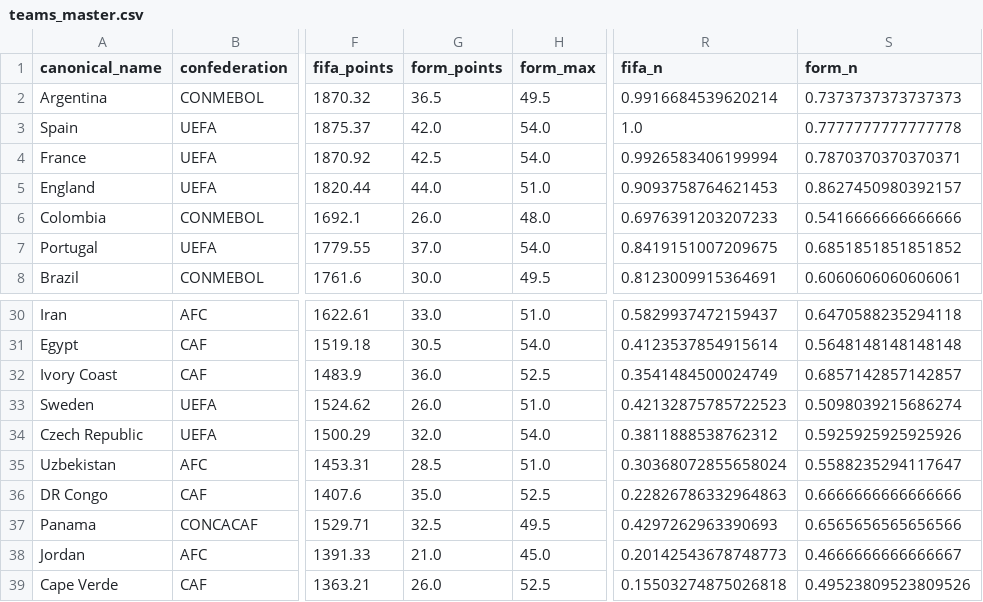
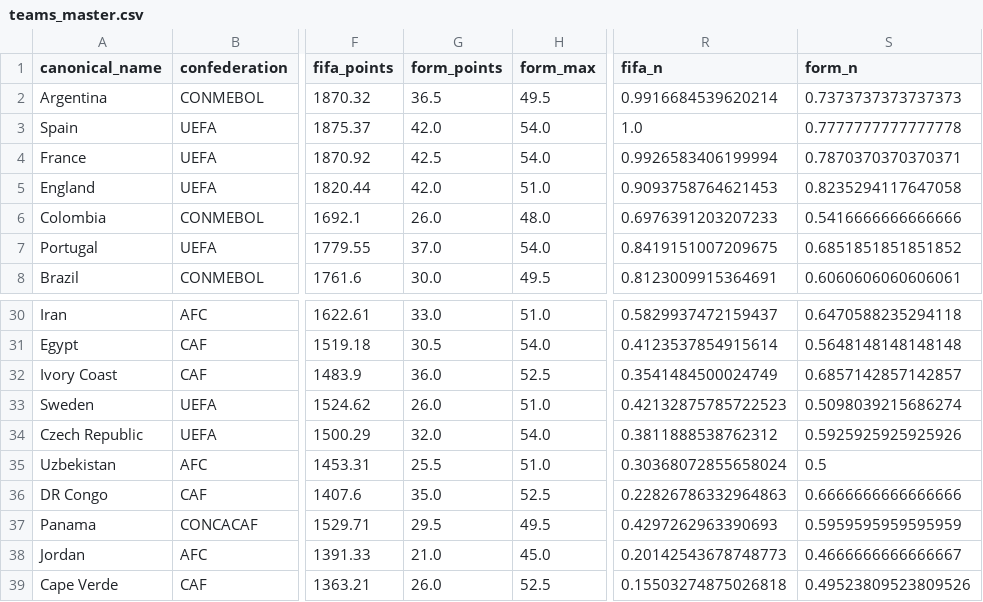
Before and after one commit to jamoji-ai/world-cup-predictor-pro, a CSV file: data/processed/teams_master.csv, drawn as a sheet; only a part is shown, gaps mark what is left out; the diff names each change by its address in the sheet, - before the commit and + after, or states it on an @@ line.

```diff
--- a/data/processed/teams_master.csv
+++ b/data/processed/teams_master.csv
-G5 (form_points): 44.0
+G5 (form_points): 42.0
-S5 (form_n): 0.8627450980392157
+S5 (form_n): 0.8235294117647058
-G35 (form_points): 28.5
+G35 (form_points): 25.5
-S35 (form_n): 0.5588235294117647
+S35 (form_n): 0.5
-G37 (form_points): 32.5
+G37 (form_points): 29.5
-S37 (form_n): 0.6565656565656566
+S37 (form_n): 0.5959595959595959
```
Also changed, not shown: data/processed/wpi_scores.csv, data/results/history_log.csv, 2 other files.
